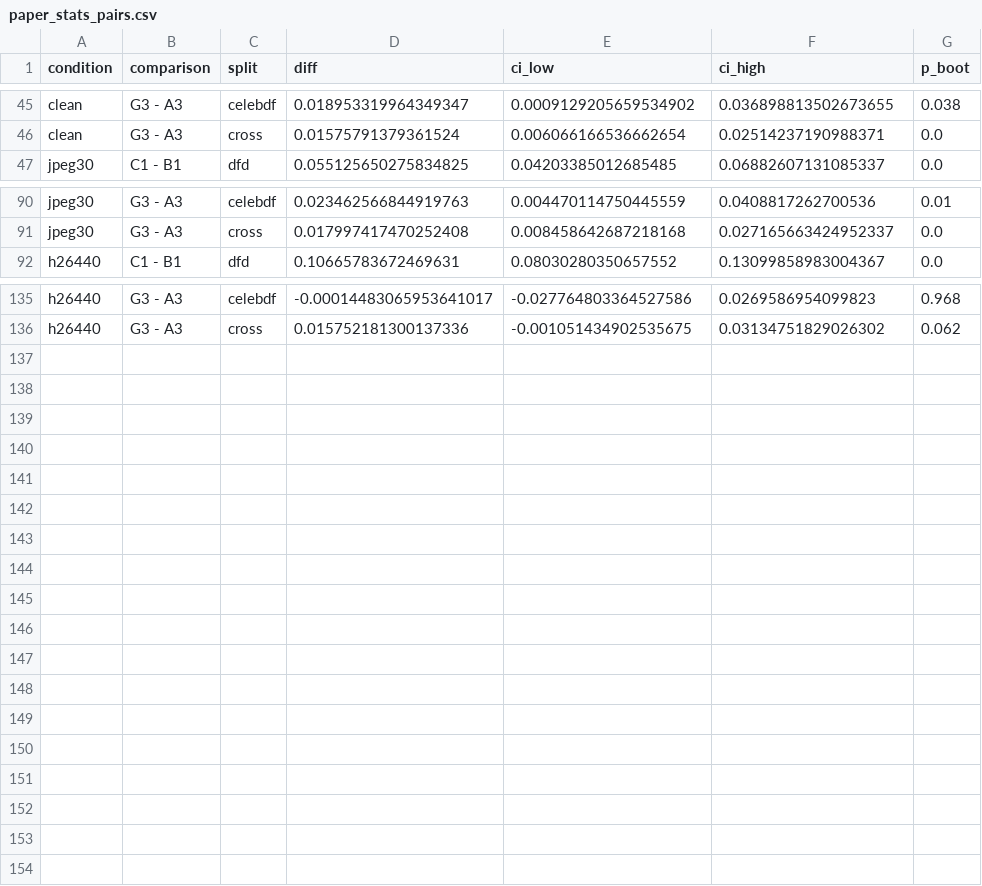
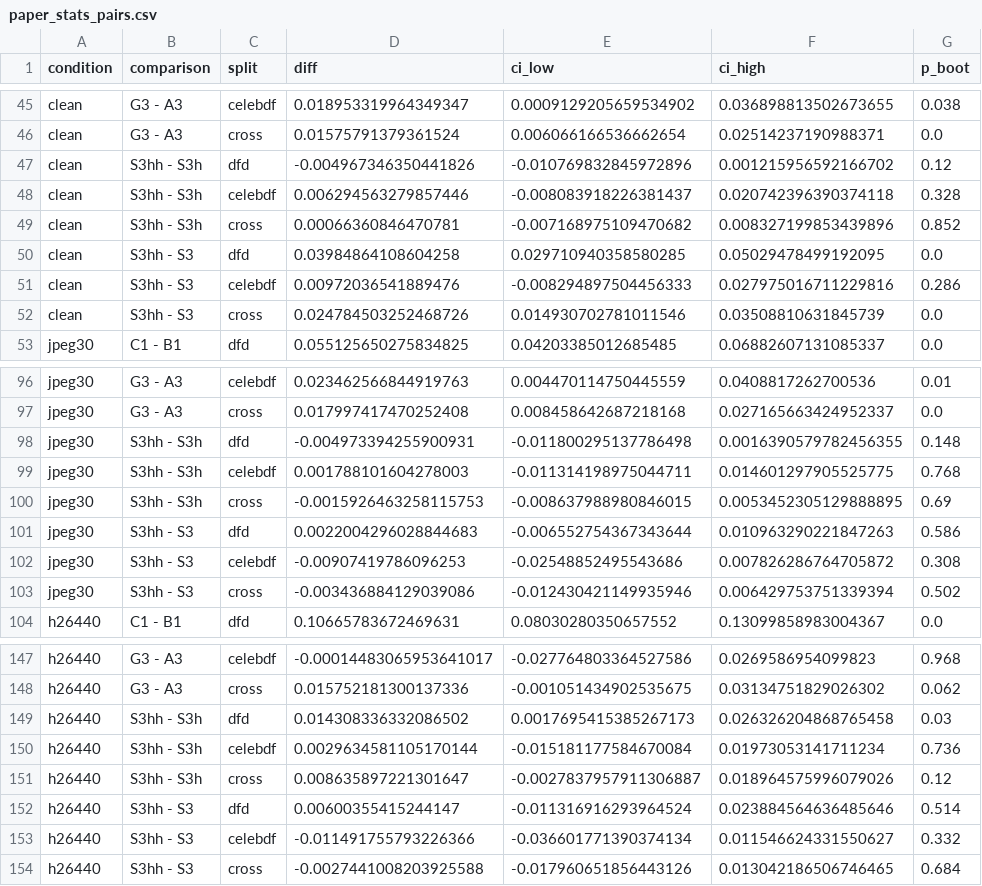
Before and after one commit to pes1ug23cs178/CAPSTONE_PW_26_RJ_02, a CSV file: results/paper_stats_pairs.csv, drawn as a sheet; only a part is shown, gaps mark what is left out; the diff names each change by its address in the sheet, - before the commit and + after, or states it on an @@ line.

Commit message:
S3hh results (3 seeds), tables and stats refreshed; paper: AI note removed, explanation figure cropped

```diff
--- a/results/paper_stats_pairs.csv
+++ b/results/paper_stats_pairs.csv
+row 47: clean | S3hh - S3h | dfd | -0.004967346350441826 | -0.010769832845972896 | 0.001215956592166702 | 0.12
+row 48: clean | S3hh - S3h | celebdf | 0.006294563279857446 | -0.008083918226381437 | 0.020742396390374118 | 0.328
+row 49: clean | S3hh - S3h | cross | 0.00066360846470781 | -0.007168975109470682 | 0.008327199853439896 | 0.852
+row 50: clean | S3hh - S3 | dfd | 0.03984864108604258 | 0.029710940358580285 | 0.05029478499192095 | 0.0
+row 51: clean | S3hh - S3 | celebdf | 0.00972036541889476 | -0.008294897504456333 | 0.027975016711229816 | 0.286
+row 52: clean | S3hh - S3 | cross | 0.024784503252468726 | 0.014930702781011546 | 0.03508810631845739 | 0.0
+row 98: jpeg30 | S3hh - S3h | dfd | -0.004973394255900931 | -0.011800295137786498 | 0.0016390579782456355 | 0.148
+row 99: jpeg30 | S3hh - S3h | celebdf | 0.001788101604278003 | -0.011314198975044711 | 0.014601297905525775 | 0.768
+row 100: jpeg30 | S3hh - S3h | cross | -0.0015926463258115753 | -0.008637988980846015 | 0.0053452305129888895 | 0.69
+row 101: jpeg30 | S3hh - S3 | dfd | 0.0022004296028844683 | -0.006552754367343644 | 0.010963290221847263 | 0.586
+row 102: jpeg30 | S3hh - S3 | celebdf | -0.00907419786096253 | -0.02548852495543686 | 0.007826286764705872 | 0.308
+row 103: jpeg30 | S3hh - S3 | cross | -0.003436884129039086 | -0.012430421149935946 | 0.006429753751339394 | 0.502
+row 149: h26440 | S3hh - S3h | dfd | 0.014308336332086502 | 0.0017695415385267173 | 0.026326204868765458 | 0.03
+row 150: h26440 | S3hh - S3h | celebdf | 0.0029634581105170144 | -0.015181177584670084 | 0.01973053141711234 | 0.736
+row 151: h26440 | S3hh - S3h | cross | 0.008635897221301647 | -0.0027837957911306887 | 0.018964575996079026 | 0.12
+row 152: h26440 | S3hh - S3 | dfd | 0.00600355415244147 | -0.011316916293964524 | 0.023884564636485646 | 0.514
+row 153: h26440 | S3hh - S3 | celebdf | -0.011491755793226366 | -0.036601771390374134 | 0.011546624331550627 | 0.332
+row 154: h26440 | S3hh - S3 | cross | -0.0027441008203925588 | -0.017960651856443126 | 0.013042186506746465 | 0.684
```
Also changed, not shown: experiments.csv, results/paper_stats.csv, 16 other files.
